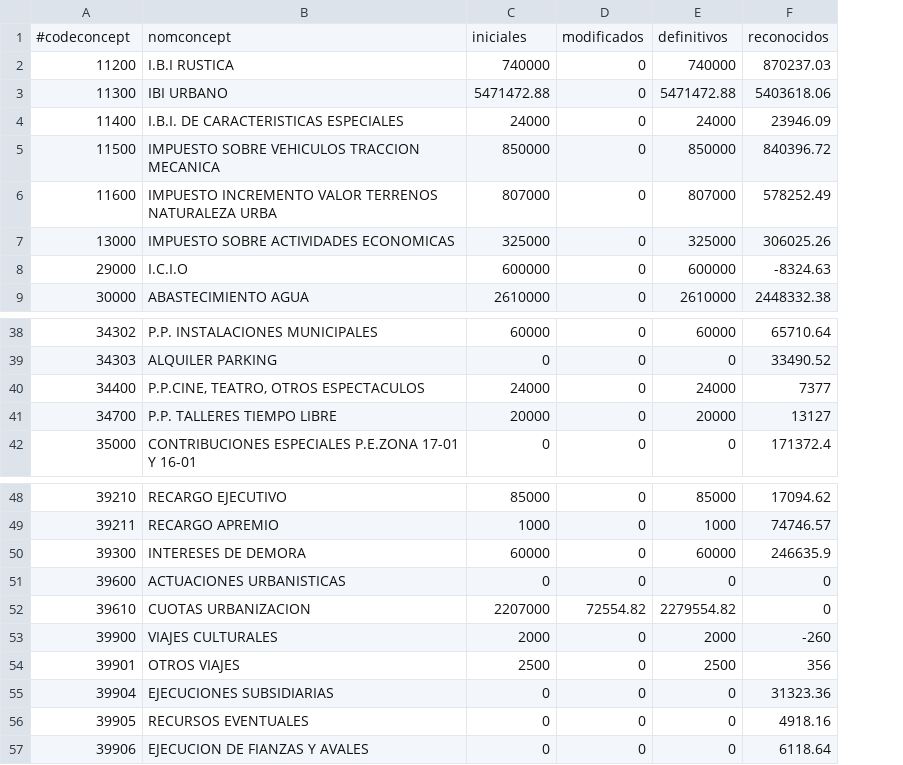
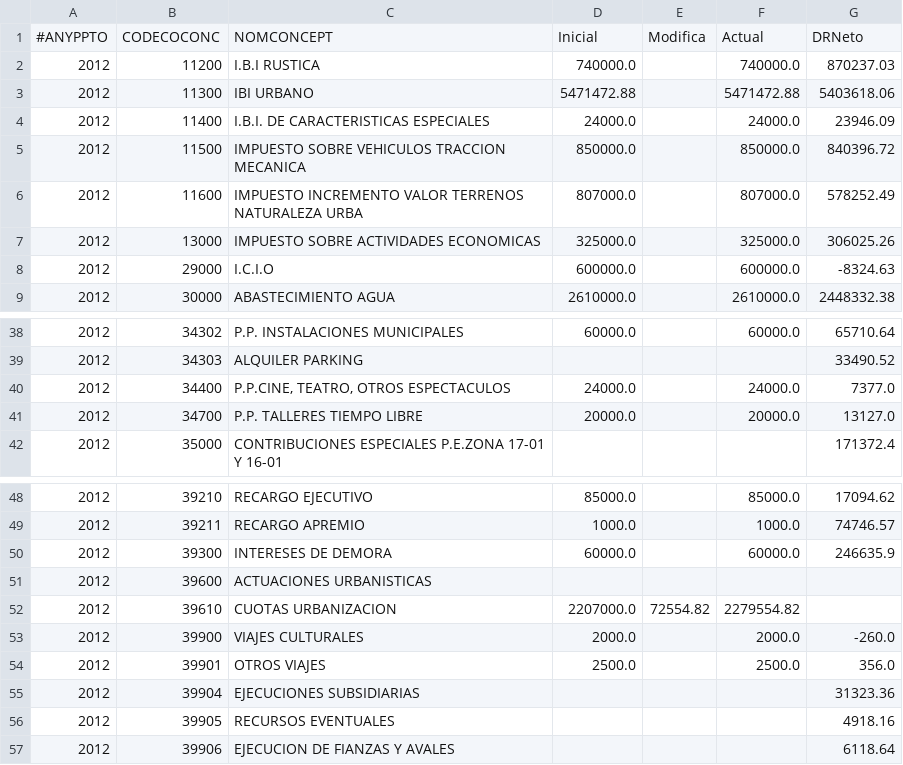
Before and after one commit to civio/presupuesto-alhama, a CSV file: data/es/municipio/2012/ingresos.csv, drawn as a sheet; only a part is shown, gaps mark what is left out; removed rows and columns are numbered as before the commit, all else as after; the diff covers the shown part only; the diff names each change by its address in the sheet, - before the commit and + after, or states it on an @@ line.

```diff
--- a/data/es/municipio/2012/ingresos.csv
+++ b/data/es/municipio/2012/ingresos.csv
+column A, rows 2-9: all 2012; rows 38-42: all 2012; rows 48-57: all 2012
-column C, rows 2-9: 740000 | 5471472.88 | 24000 | 850000 | 807000 | 325000 | 600000 | 2610000; rows 38-42: 60000 | 0 | 24000 | 20000 | 0; rows 48-57: 85000 | 1000 | 60000 | 0 | 2207000 | 2000 | 2500 | 0 | 0 | 0
-column D, rows 2-9: all 0; rows 38-42: all 0; rows 48-57: 0 | 0 | 0 | 0 | 72554.82 | 0 | 0 | 0 | 0 | 0
-column E, rows 2-9: 740000 | 5471472.88 | 24000 | 850000 | 807000 | 325000 | 600000 | 2610000; rows 38-42: 60000 | 0 | 24000 | 20000 | 0; rows 48-57: 85000 | 1000 | 60000 | 0 | 2279554.82 | 2000 | 2500 | 0 | 0 | 0
+column D, rows 2-9: 740000.0 | 5471472.88 | 24000.0 | 850000.0 | 807000.0 | 325000.0 | 600000.0 | 2610000.0; rows 38-41: 60000.0 |  | 24000.0 | 20000.0; rows 48-54: 85000.0 | 1000.0 | 60000.0 |  | 2207000.0 | 2000.0 | 2500.0
+column E, row 52: 72554.82
+column F, rows 2-9: 740000.0 | 5471472.88 | 24000.0 | 850000.0 | 807000.0 | 325000.0 | 600000.0 | 2610000.0; rows 38-41: 60000.0 |  | 24000.0 | 20000.0; rows 48-54: 85000.0 | 1000.0 | 60000.0 |  | 2279554.82 | 2000.0 | 2500.0
-row 1: #codeconcept | nomconcept | iniciales | modificados | definitivos | reconocidos
+row 1: #ANYPPTO | CODECOCONC | NOMCONCEPT | Inicial | Modifica | Actual | DRNeto
-G40: 7377
+G40: 7377.0
-G41: 13127
+G41: 13127.0
-G51:G52: 0
+G51:G52: (empty)
-G53: -260
+G53: -260.0
-G54: 356
+G54: 356.0
```
Also changed, not shown: 1 added row, 1 removed row and 58 edited cells elsewhere in this file, data/es/municipio/2012/gastos.csv, data/es/municipio/2014/gastos.csv, 3 other files.
